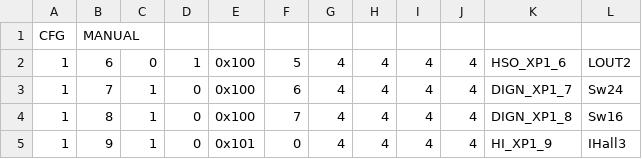
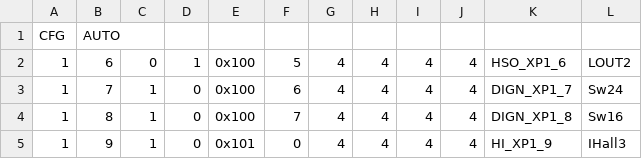
Before and after one commit to NikKrasavchik/PC-Tester, a CSV file: Config files/t.csv, drawn as a sheet; only a part is shown.

```diff
--- a/Config files/t.csv
+++ b/Config files/t.csv
@@ -1,2 +1,2 @@
-CFG;MANUAL
+CFG;AUTO
 1;6;0;1;0x100;5;4;4;4;4;HSO_XP1_6;LOUT2
```
Also changed, not shown: 5 other files.
